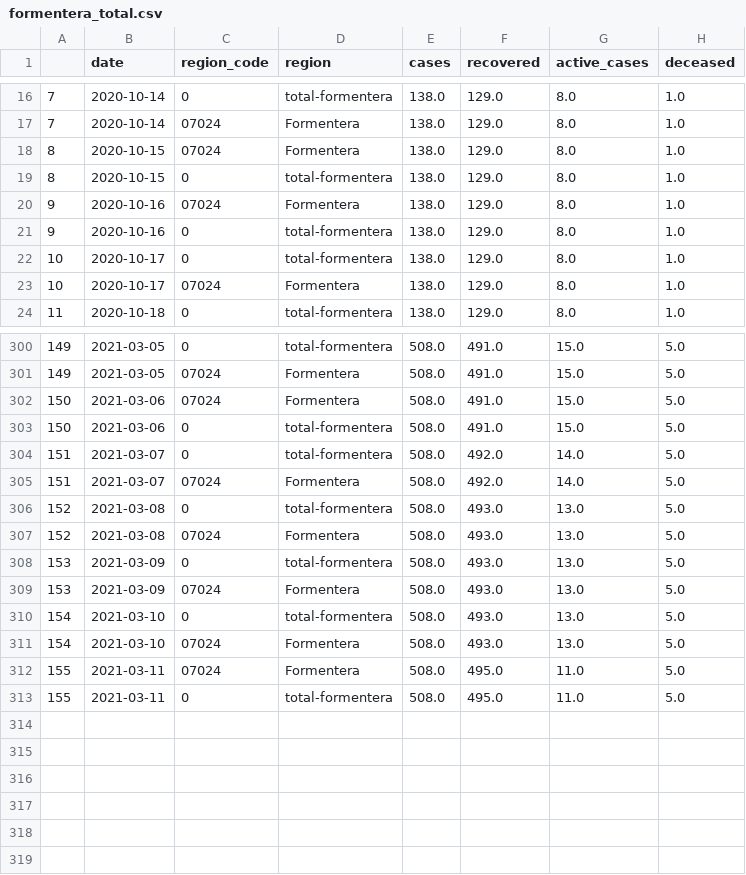
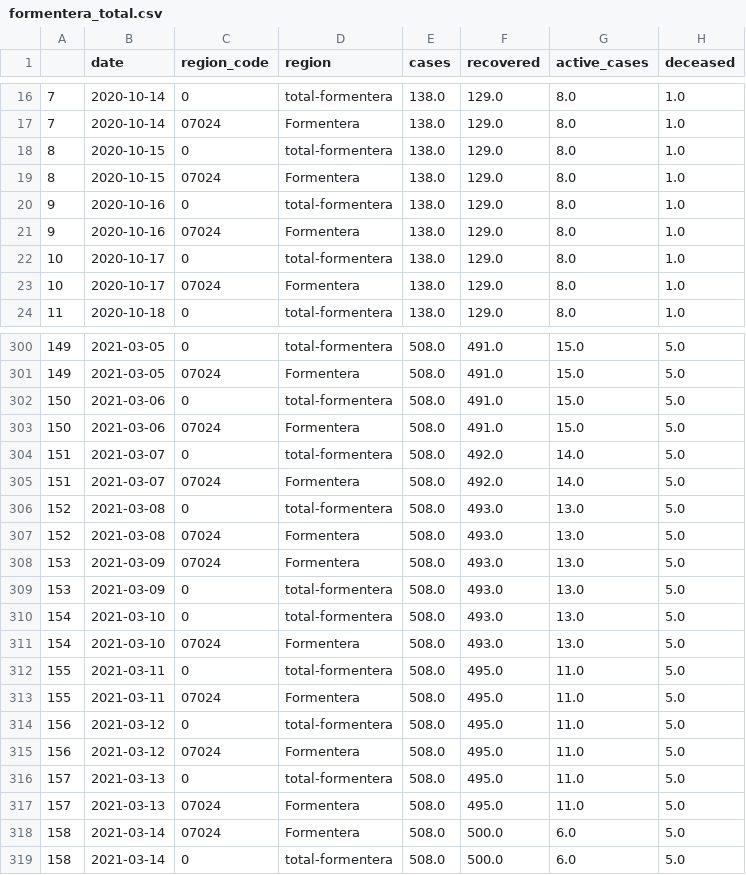
Before and after one commit to jaumeperello/covid_ib, a CSV file: download/arcgis/formentera_total.csv, drawn as a sheet; only a part is shown, gaps mark what is left out; the diff covers the shown part only.

```diff
--- a/download/arcgis/formentera_total.csv
+++ b/download/arcgis/formentera_total.csv
@@ -17,6 +17,6 @@
 7,2020-10-14,07024,Formentera,138.0,129.0,8.0,1.0
+8,2020-10-15,0,total-formentera,138.0,129.0,8.0,1.0
 8,2020-10-15,07024,Formentera,138.0,129.0,8.0,1.0
-8,2020-10-15,0,total-formentera,138.0,129.0,8.0,1.0
+9,2020-10-16,0,total-formentera,138.0,129.0,8.0,1.0
 9,2020-10-16,07024,Formentera,138.0,129.0,8.0,1.0
-9,2020-10-16,0,total-formentera,138.0,129.0,8.0,1.0
 10,2020-10-17,0,total-formentera,138.0,129.0,8.0,1.0
@@ -301,4 +301,4 @@
 149,2021-03-05,07024,Formentera,508.0,491.0,15.0,5.0
+150,2021-03-06,0,total-formentera,508.0,491.0,15.0,5.0
 150,2021-03-06,07024,Formentera,508.0,491.0,15.0,5.0
-150,2021-03-06,0,total-formentera,508.0,491.0,15.0,5.0
 151,2021-03-07,0,total-formentera,508.0,492.0,14.0,5.0
@@ -307,7 +307,13 @@
 152,2021-03-08,07024,Formentera,508.0,493.0,13.0,5.0
+153,2021-03-09,07024,Formentera,508.0,493.0,13.0,5.0
 153,2021-03-09,0,total-formentera,508.0,493.0,13.0,5.0
-153,2021-03-09,07024,Formentera,508.0,493.0,13.0,5.0
 154,2021-03-10,0,total-formentera,508.0,493.0,13.0,5.0
 154,2021-03-10,07024,Formentera,508.0,493.0,13.0,5.0
+155,2021-03-11,0,total-formentera,508.0,495.0,11.0,5.0
 155,2021-03-11,07024,Formentera,508.0,495.0,11.0,5.0
-155,2021-03-11,0,total-formentera,508.0,495.0,11.0,5.0
+156,2021-03-12,0,total-formentera,508.0,495.0,11.0,5.0
+156,2021-03-12,07024,Formentera,508.0,495.0,11.0,5.0
+157,2021-03-13,0,total-formentera,508.0,495.0,11.0,5.0
+157,2021-03-13,07024,Formentera,508.0,495.0,11.0,5.0
+158,2021-03-14,07024,Formentera,508.0,500.0,6.0,5.0
+158,2021-03-14,0,total-formentera,508.0,500.0,6.0,5.0
```
Also changed, not shown: 76 moved rows elsewhere in this file, download/arcgis/eivissa_total.csv, download/arcgis/menorca_total.csv, 2 other files.
